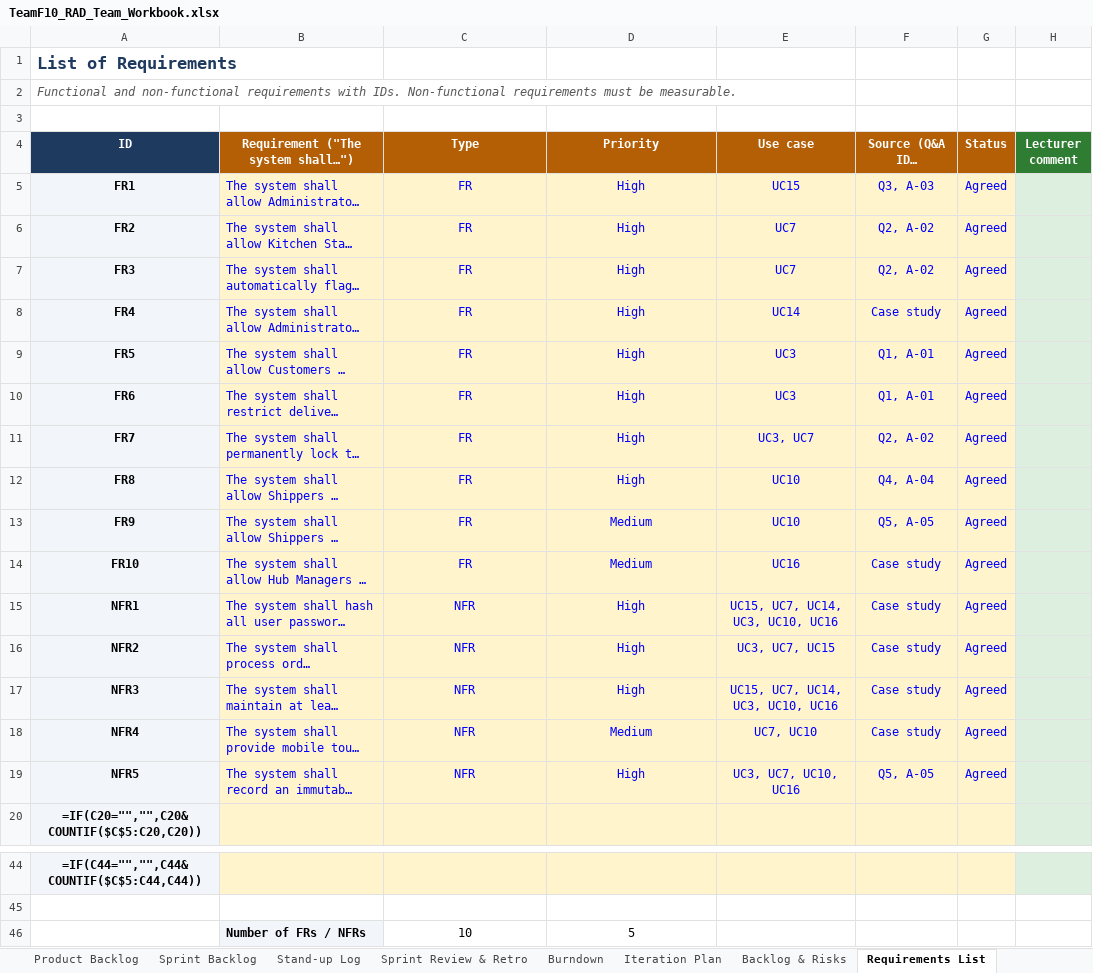
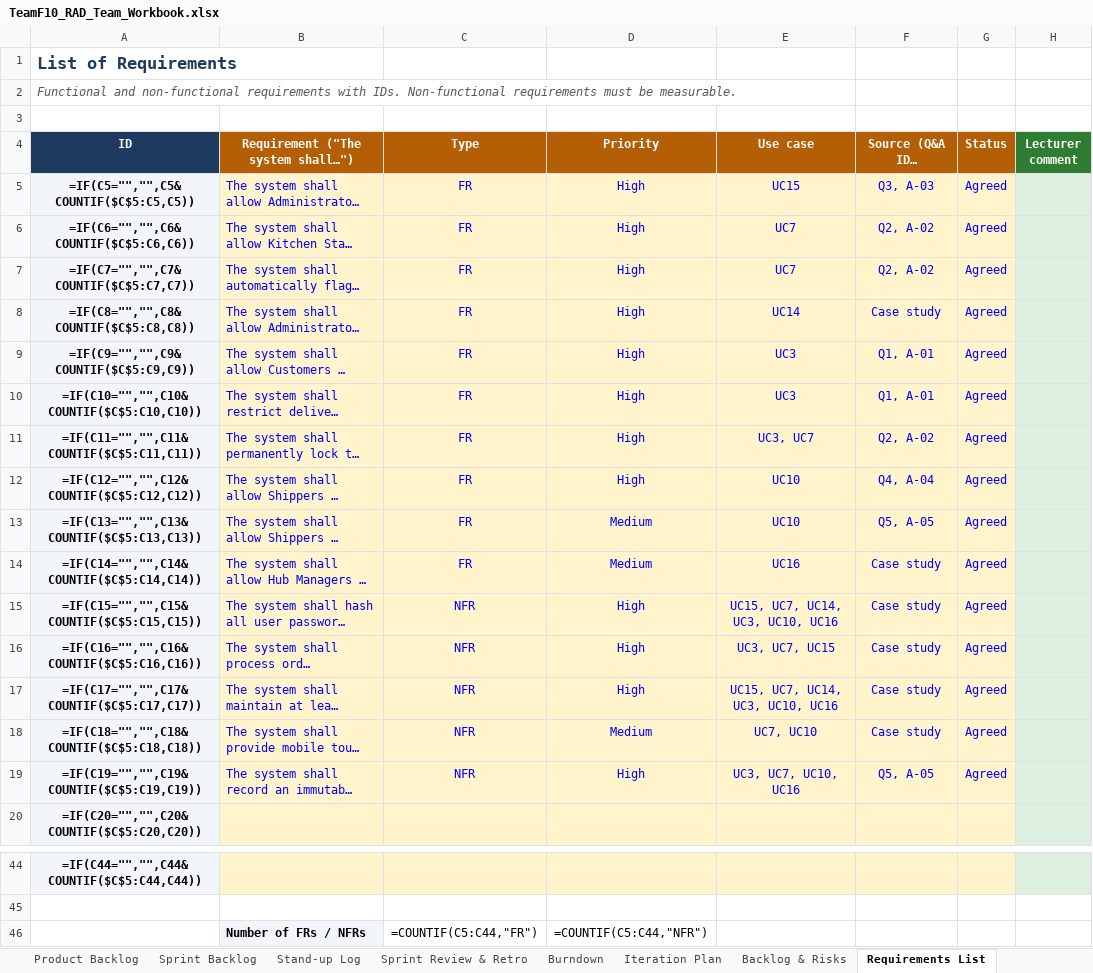
Before and after one commit to DoQuocTrung06/SaigonBite-RAD-TeamF10, an Excel workbook: Part_2/TeamF10_RAD_Team_Workbook.xlsx, sheet Requirements List, drawn as a sheet; only a part is shown, gaps mark what is left out; long unchanged cells end in …; values as stored, in another font and other column widths than the file's, no borders; formulas without a stored value are shown as written; removed rows and columns are numbered as before the commit, all else as after; the diff names each change by its address in the sheet, - before the commit and + after, or states it on an @@ line.

```diff
--- a/Part_2/TeamF10_RAD_Team_Workbook.xlsx (sheet Requirements List)
+++ b/Part_2/TeamF10_RAD_Team_Workbook.xlsx (sheet Requirements List)
-A5 (ID): FR1
+A5 (ID): =IF(C5="","",C5&COUNTIF($C$5:C5,C5))
-A6 (ID): FR2
+A6 (ID): =IF(C6="","",C6&COUNTIF($C$5:C6,C6))
-A7 (ID): FR3
+A7 (ID): =IF(C7="","",C7&COUNTIF($C$5:C7,C7))
-A8 (ID): FR4
+A8 (ID): =IF(C8="","",C8&COUNTIF($C$5:C8,C8))
-A9 (ID): FR5
+A9 (ID): =IF(C9="","",C9&COUNTIF($C$5:C9,C9))
-A10 (ID): FR6
+A10 (ID): =IF(C10="","",C10&COUNTIF($C$5:C10,C10))
-A11 (ID): FR7
+A11 (ID): =IF(C11="","",C11&COUNTIF($C$5:C11,C11))
-A12 (ID): FR8
+A12 (ID): =IF(C12="","",C12&COUNTIF($C$5:C12,C12))
-A13 (ID): FR9
+A13 (ID): =IF(C13="","",C13&COUNTIF($C$5:C13,C13))
-A14 (ID): FR10
+A14 (ID): =IF(C14="","",C14&COUNTIF($C$5:C14,C14))
-A15 (ID): NFR1
+A15 (ID): =IF(C15="","",C15&COUNTIF($C$5:C15,C15))
-A16 (ID): NFR2
+A16 (ID): =IF(C16="","",C16&COUNTIF($C$5:C16,C16))
-A17 (ID): NFR3
+A17 (ID): =IF(C17="","",C17&COUNTIF($C$5:C17,C17))
-A18 (ID): NFR4
+A18 (ID): =IF(C18="","",C18&COUNTIF($C$5:C18,C18))
-A19 (ID): NFR5
+A19 (ID): =IF(C19="","",C19&COUNTIF($C$5:C19,C19))
-row 46:  | Number of FRs / NFRs | 10 | 5
+row 46:  | Number of FRs / NFRs | =COUNTIF(C5:C44,"FR") | =COUNTIF(C5:C44,"NFR")
```
Also changed, not shown: sheet Test Cases, sheet Product Backlog, sheet Team & Use Cases, sheet CRUD Check, sheet Burndown, sheet Backlog & Risks, 3 more sheets, charts or pictures, 26 other files.
